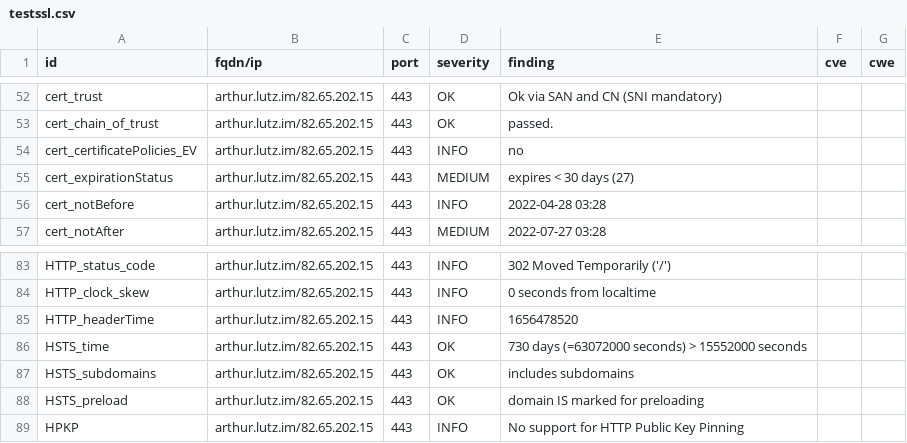
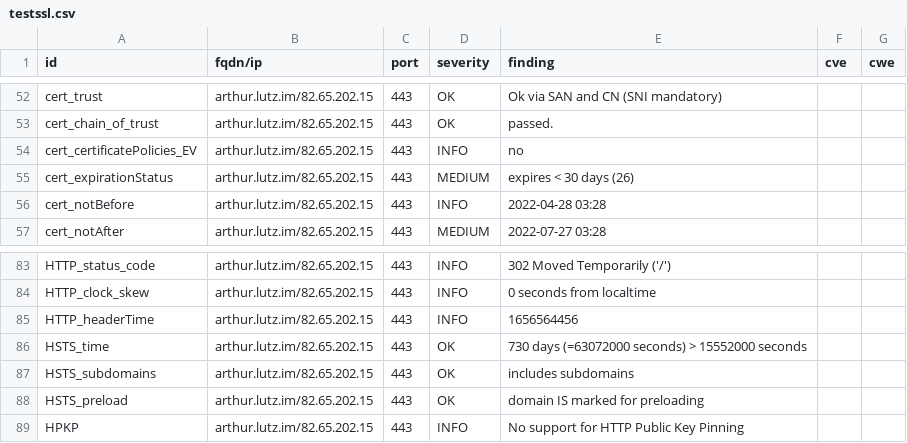
Before and after one commit to arthurlutz/dashlord, a CSV file: results/aHR0cHM6Ly9hcnRodXIubHV0ei5pbS9ibG9nLw==/testssl.csv, drawn as a sheet; only a part is shown, gaps mark what is left out.

```diff
--- a/results/aHR0cHM6Ly9hcnRodXIubHV0ei5pbS9ibG9nLw==/testssl.csv
+++ b/results/aHR0cHM6Ly9hcnRodXIubHV0ei5pbS9ibG9nLw==/testssl.csv
@@ -54,3 +54,3 @@
 "cert_certificatePolicies_EV","arthur.lutz.im/82.65.202.15","443","INFO","no","",""
-"cert_expirationStatus","arthur.lutz.im/82.65.202.15","443","MEDIUM","expires < 30 days (27)","",""
+"cert_expirationStatus","arthur.lutz.im/82.65.202.15","443","MEDIUM","expires < 30 days (26)","",""
 "cert_notBefore","arthur.lutz.im/82.65.202.15","443","INFO","2022-04-28 03:28","",""
@@ -84,3 +84,3 @@
 "HTTP_clock_skew","arthur.lutz.im/82.65.202.15","443","INFO","0 seconds from localtime","",""
-"HTTP_headerTime","arthur.lutz.im/82.65.202.15","443","INFO","1656478520","",""
+"HTTP_headerTime","arthur.lutz.im/82.65.202.15","443","INFO","1656564456","",""
 "HSTS_time","arthur.lutz.im/82.65.202.15","443","OK","730 days (=63072000 seconds) > 15552000 seconds","",""
```
Also changed, not shown: 10 other files.
